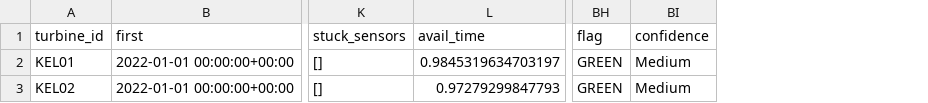
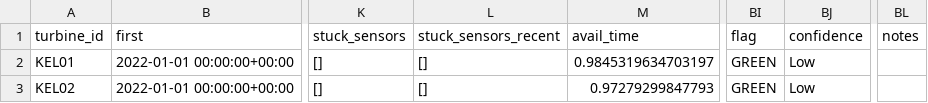
Before and after one commit to 7empestx/open-data-ml, a CSV file: projects/windml/reports/acme_messy/tables/scorecard.csv, drawn as a sheet; only a part is shown, gaps mark what is left out; addresses are those after the commit; the diff names each change by its address in the sheet, - before the commit and + after, or states it on an @@ line.

```diff
--- a/projects/windml/reports/acme_messy/tables/scorecard.csv
+++ b/projects/windml/reports/acme_messy/tables/scorecard.csv
+column L (stuck_sensors_recent), rows 2-3: [] | []
+column BL (notes), empty
-BJ2:BJ3 (confidence): Medium
+BJ2:BJ3 (confidence): Low
```
Also changed, not shown: projects/windml/reports/kelmarsh/tables/drift.csv, projects/windml/reports/kelmarsh/tables/scorecard.csv, 29 other files.
